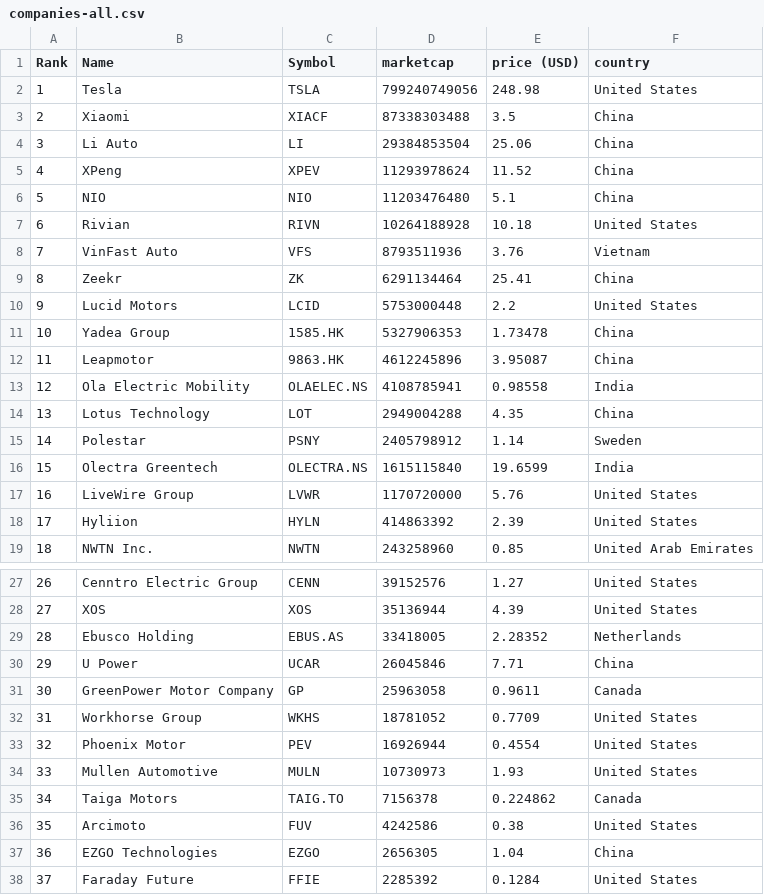
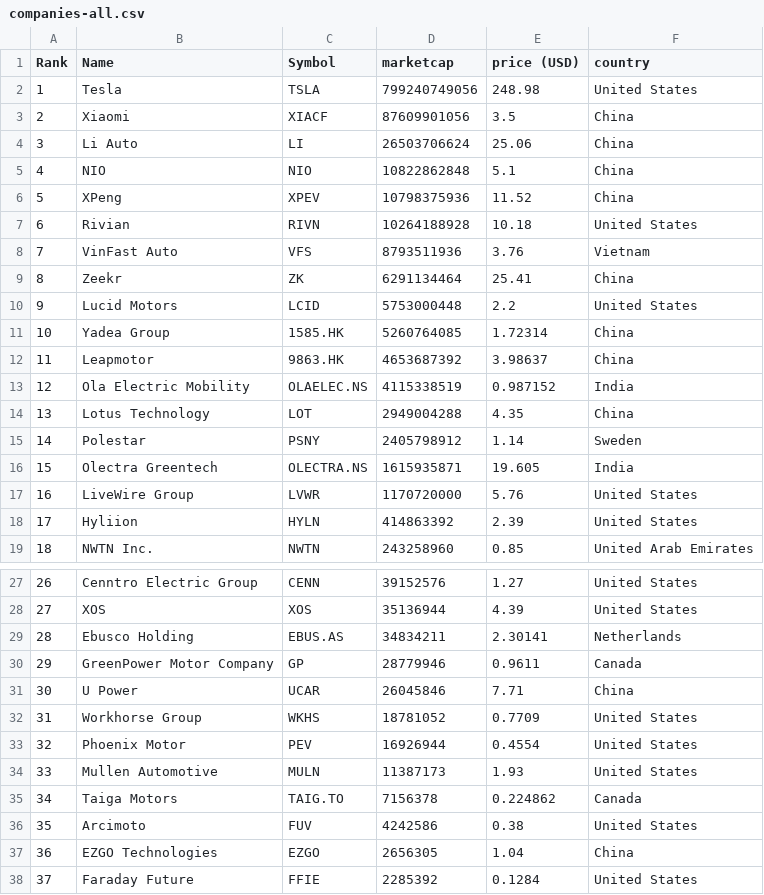
Before and after one commit to sosalemorvan/merida-june-6-2024_artfisica, a CSV file: companies-all.csv, drawn as a sheet; only a part is shown, gaps mark what is left out; the diff covers the shown part only.

```diff
--- a/companies-all.csv
+++ b/companies-all.csv
@@ -2,6 +2,6 @@
 "1","Tesla","TSLA","799240749056","248.98","United States"
-"2","Xiaomi","XIACF","87338303488","3.5","China"
-"3","Li Auto","LI","29384853504","25.06","China"
-"4","XPeng","XPEV","11293978624","11.52","China"
-"5","NIO","NIO","11203476480","5.1","China"
+"2","Xiaomi","XIACF","87609901056","3.5","China"
+"3","Li Auto","LI","26503706624","25.06","China"
+"4","NIO","NIO","10822862848","5.1","China"
+"5","XPeng","XPEV","10798375936","11.52","China"
 "6","Rivian","RIVN","10264188928","10.18","United States"
@@ -10,8 +10,8 @@
 "9","Lucid Motors","LCID","5753000448","2.2","United States"
-"10","Yadea Group","1585.HK","5327906353","1.73478","China"
-"11","Leapmotor","9863.HK","4612245896","3.95087","China"
-"12","Ola Electric Mobility","OLAELEC.NS","4108785941","0.98558","India"
+"10","Yadea Group","1585.HK","5260764085","1.72314","China"
+"11","Leapmotor","9863.HK","4653687392","3.98637","China"
+"12","Ola Electric Mobility","OLAELEC.NS","4115338519","0.987152","India"
 "13","Lotus Technology","LOT","2949004288","4.35","China"
 "14","Polestar","PSNY","2405798912","1.14","Sweden"
-"15","Olectra Greentech","OLECTRA.NS","1615115840","19.6599","India"
+"15","Olectra Greentech","OLECTRA.NS","1615935871","19.605","India"
 "16","LiveWire Group","LVWR","1170720000","5.76","United States"
@@ -28,8 +28,8 @@
 "27","XOS","XOS","35136944","4.39","United States"
-"28","Ebusco Holding","EBUS.AS","33418005","2.28352","Netherlands"
-"29","U Power","UCAR","26045846","7.71","China"
-"30","GreenPower Motor Company","GP","25963058","0.9611","Canada"
+"28","Ebusco Holding","EBUS.AS","34834211","2.30141","Netherlands"
+"29","GreenPower Motor Company","GP","28779946","0.9611","Canada"
+"30","U Power","UCAR","26045846","7.71","China"
 "31","Workhorse Group","WKHS","18781052","0.7709","United States"
 "32","Phoenix Motor","PEV","16926944","0.4554","United States"
-"33","Mullen Automotive","MULN","10730973","1.93","United States"
+"33","Mullen Automotive","MULN","11387173","1.93","United States"
 "34","Taiga Motors","TAIG.TO","7156378","0.224862","Canada"
```
Also changed, not shown: 1 edited cell elsewhere in this file, companies-china.csv.
